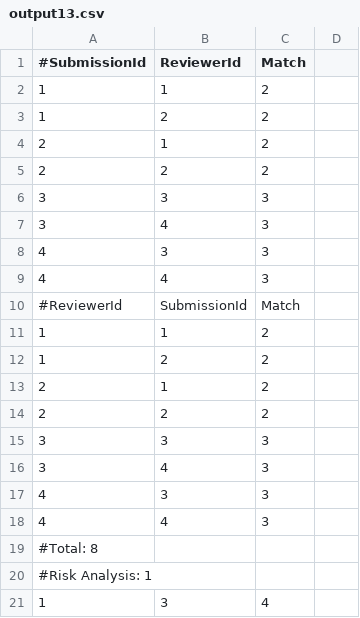
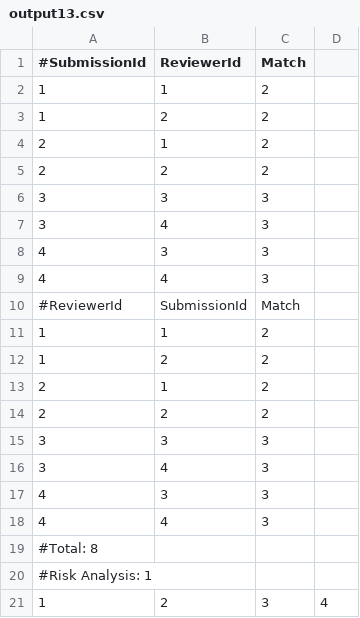
Before and after one commit to ricardalves/DA-project, a CSV file: output13.csv, drawn as a sheet; removed rows and columns are numbered as before the commit, all else as after; the diff names each change by its address in the sheet, - before the commit and + after, or states it on an @@ line.

```diff
--- a/output13.csv
+++ b/output13.csv
-row 21: 1 | 3 | 4
+row 21: 1 | 2 | 3 | 4
```
Also changed, not shown: 3 other files.
